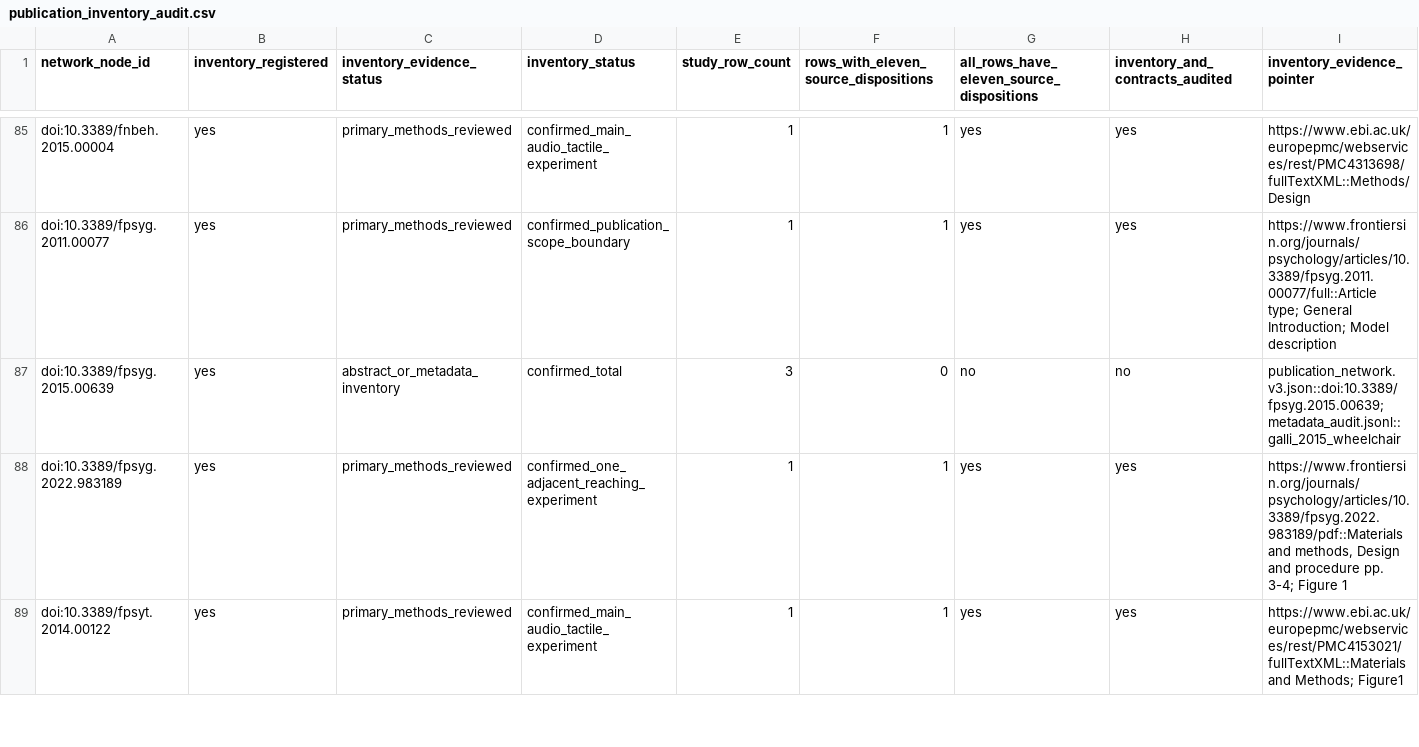
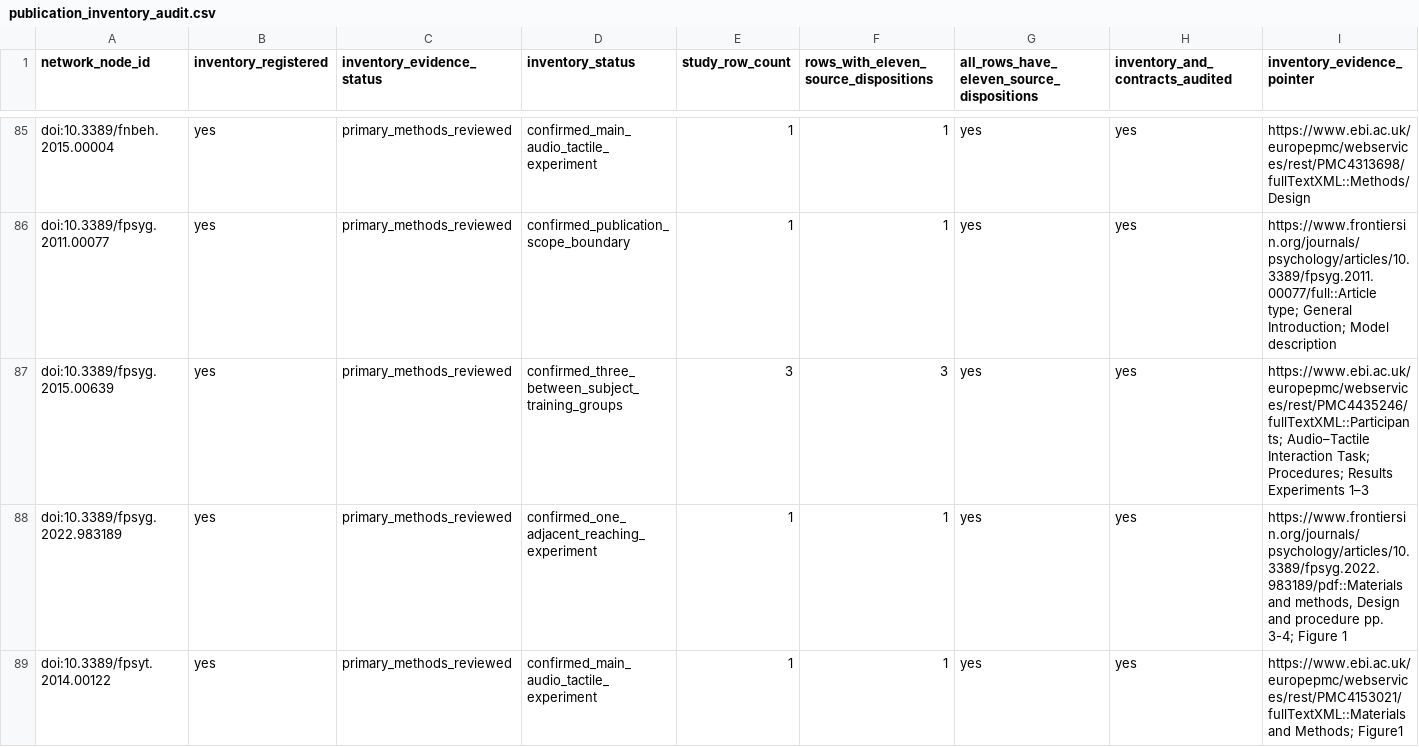
Before and after one commit to GeorgeFejer91/pps-kit, a CSV file: For-AI/research/literature/audiotactile-paper-metadata-audit/publication-parameter-matrix/publication_inventory_audit.csv, drawn as a sheet; only a part is shown, gaps mark what is left out; the diff names each change by its address in the sheet, - before the commit and + after, or states it on an @@ line.

```diff
--- a/For-AI/research/literature/audiotactile-paper-metadata-audit/publication-parameter-matrix/publication_inventory_audit.csv
+++ b/For-AI/research/literature/audiotactile-paper-metadata-audit/publication-parameter-matrix/publication_inventory_audit.csv
-C87 (inventory_evidence_status): abstract_or_metadata_inventory
+C87 (inventory_evidence_status): primary_methods_reviewed
-D87 (inventory_status): confirmed_total
+D87 (inventory_status): confirmed_three_between_subject_training_groups
-F87: 0
+F87: 3
-G87: no
+G87: yes
-H87 (inventory_and_contracts_audited): no
+H87 (inventory_and_contracts_audited): yes
-I87 (inventory_evidence_pointer): publication_network.v3.json::doi:10.3389/fpsyg.2015.00639; metadata_audit.jsonl::galli_2015_wheelchair
+I87 (inventory_evidence_pointer): https://www.ebi.ac.uk/europepmc/webservices/rest/PMC4435246/fullTextXML::Participants; Audio–Tactile Interaction Task; Procedures; Results Experiments 1–3
```
Also changed, not shown: For-AI/research/literature/audiotactile-paper-metadata-audit/publication-parameter-matrix/publication_parsimonious_status_matrix.csv, For-AI/research/literature/audiotactile-paper-metadata-audit/publication-parameter-matrix/study_instance_index.csv, 14 other files.
